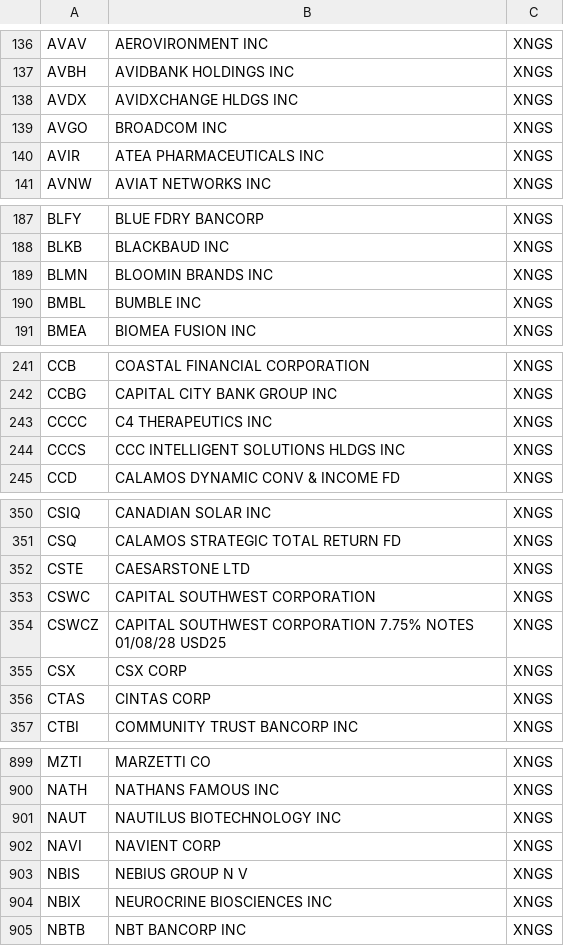
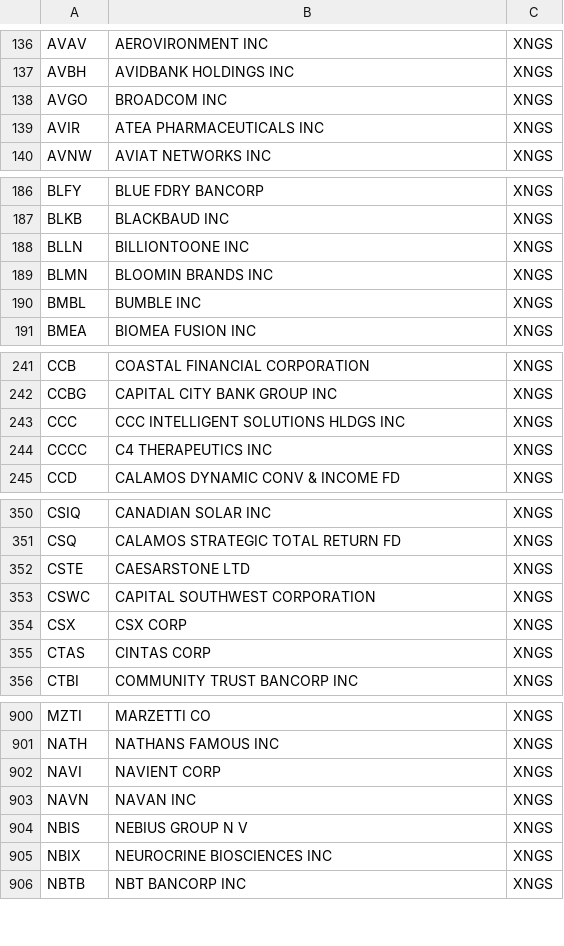
Before and after one commit to PatchQ/MFS, a CSV file: Data/XNGS.csv, drawn as a sheet; only a part is shown, gaps mark what is left out; removed rows and columns are numbered as before the commit, all else as after; the diff covers the shown part only; the diff names each change by its address in the sheet, - before the commit and + after, or states it on an @@ line.

```diff
--- a/Data/XNGS.csv
+++ b/Data/XNGS.csv
-row 138: AVDX | AVIDXCHANGE HLDGS INC | XNGS
+row 188: BLLN | BILLIONTOONE INC | XNGS
+row 243: CCC | CCC INTELLIGENT SOLUTIONS HLDGS INC | XNGS
-row 244: CCCS | CCC INTELLIGENT SOLUTIONS HLDGS INC | XNGS
-row 354: CSWCZ | CAPITAL SOUTHWEST CORPORATION 7.75% NOTES 01/08/28 USD25 | XNGS
-row 901: NAUT | NAUTILUS BIOTECHNOLOGY INC | XNGS
+row 903: NAVN | NAVAN INC | XNGS
```
Also changed, not shown: 6 added rows, 8 removed rows and 2 edited cells elsewhere in this file, Data/S_BOSS2~BOSSB~BOSSTP1~BOSSTP2~BOSSCL1~BOSSCL2_20251112.csv, Data/XASE.csv, 32 other files.
